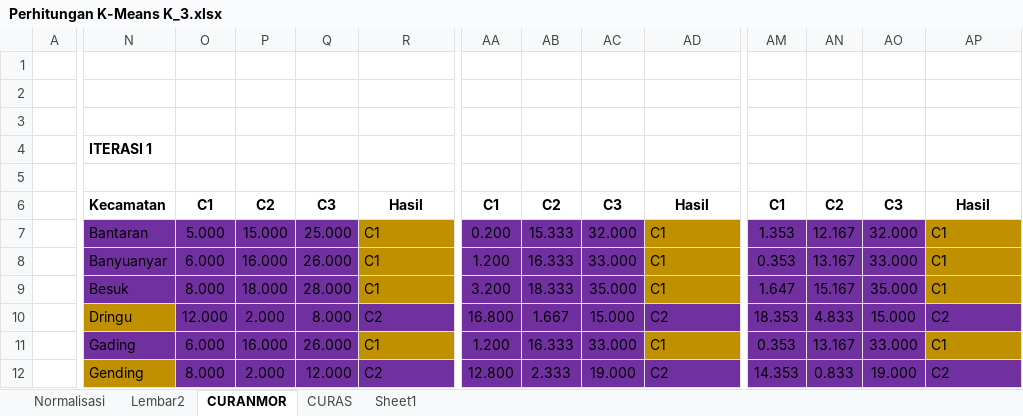
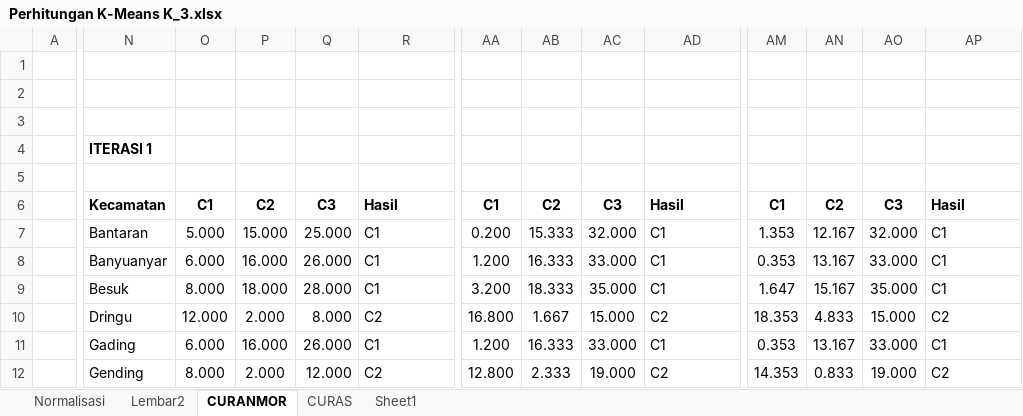
Before and after one commit to DaffaRahman11/DATA-SKRIPSI, an Excel workbook: Perhitungan K-Means K_3.xlsx, sheet CURANMOR, drawn as a sheet; only a part is shown, gaps mark what is left out; values as stored, in another font and other column widths than the file's, no borders; the diff covers the shown part only; the diff names each change by its address in the sheet, - before the commit and + after, or states it on an @@ line.

```diff
--- a/Perhitungan K-Means K_3.xlsx (sheet CURANMOR)
+++ b/Perhitungan K-Means K_3.xlsx (sheet CURANMOR)
-R6 alignment: center
+R6 alignment: left
-R6:S6 merged
-AD6 alignment: center
+AD6 alignment: left
-AD6:AE6 merged
-AP6 alignment: center
+AP6 alignment: left
-AP6:AQ6 merged
-N7:Q9 fill: #7030A0
+N7:Q9 fill: none
-R7:R9 fill: #BF9000
+R7:R9 fill: none
-AA7:AC9 fill: #7030A0
+AA7:AC9 fill: none
-AD7:AD9 fill: #BF9000
+AD7:AD9 fill: none
-AM7:AO9 fill: #7030A0
+AM7:AO9 fill: none
-AP7:AP9 fill: #BF9000
+AP7:AP9 fill: none
-N10 fill: #BF9000
+N10 fill: none
-O10:R10 fill: #7030A0
+O10:R10 fill: none
-AA10:AD10 fill: #7030A0
+AA10:AD10 fill: none
-AM10:AP10 fill: #7030A0
+AM10:AP10 fill: none
-N11:Q11 fill: #7030A0
+N11:Q11 fill: none
-R11 fill: #BF9000
+R11 fill: none
-AA11:AC11 fill: #7030A0
+AA11:AC11 fill: none
-AD11 fill: #BF9000
+AD11 fill: none
-AM11:AO11 fill: #7030A0
+AM11:AO11 fill: none
-AP11 fill: #BF9000
+AP11 fill: none
-N12 fill: #BF9000
+N12 fill: none
-O12:R12 fill: #7030A0
+O12:R12 fill: none
-AA12:AD12 fill: #7030A0
+AA12:AD12 fill: none
-AM12:AP12 fill: #7030A0
+AM12:AP12 fill: none
```
Also changed, not shown: cell formats elsewhere in this sheet, sheet CURAS, Rangkuman Jurnal.xlsx, UAT GISBEGAL.xlsx, 6 other files.
